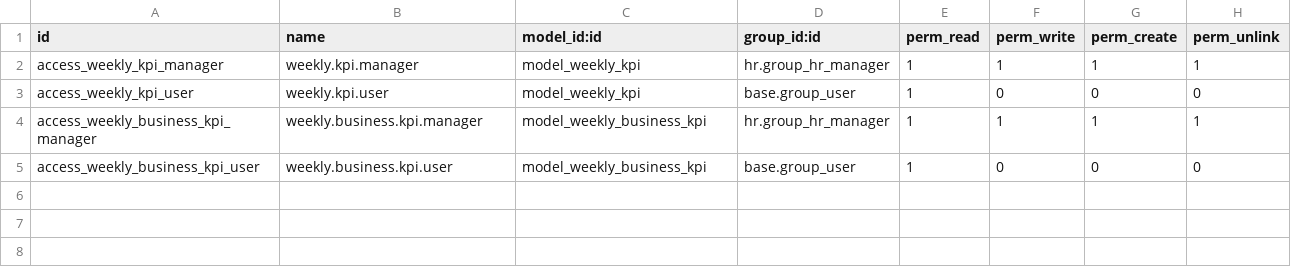
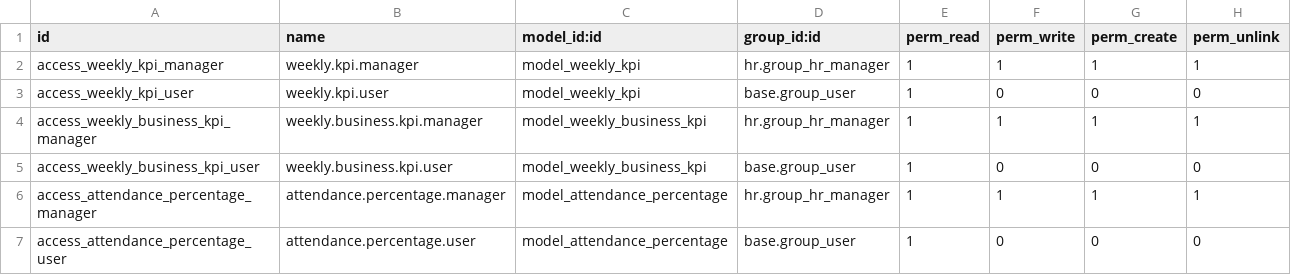
Before and after one commit to faizanshahid100/custom_code, a CSV file: weekly_kpi/security/ir.model.access.csv, drawn as a sheet; the diff names each change by its address in the sheet, - before the commit and + after, or states it on an @@ line.

Commit message:
[MOD] weekly attendance

```diff
--- a/weekly_kpi/security/ir.model.access.csv
+++ b/weekly_kpi/security/ir.model.access.csv
+row 6: access_attendance_percentage_manager | attendance.percentage.manager | model_attendance_percentage | hr.group_hr_manager | 1 | 1 | 1 | 1
+row 7: access_attendance_percentage_user | attendance.percentage.user | model_attendance_percentage | base.group_user | 1 | 0 | 0 | 0
```
Also changed, not shown: 5 other files.
